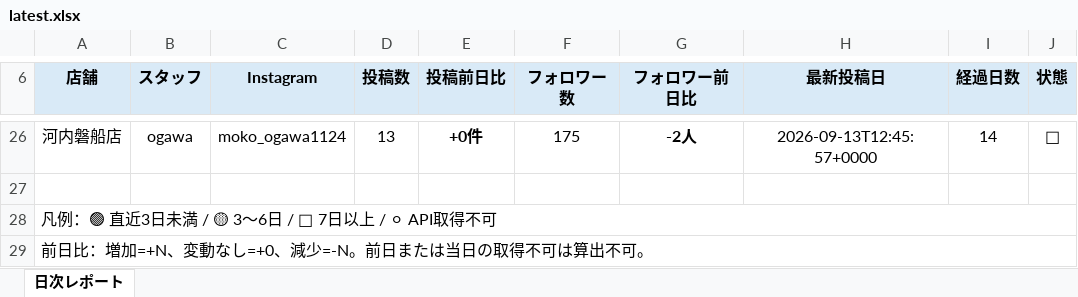
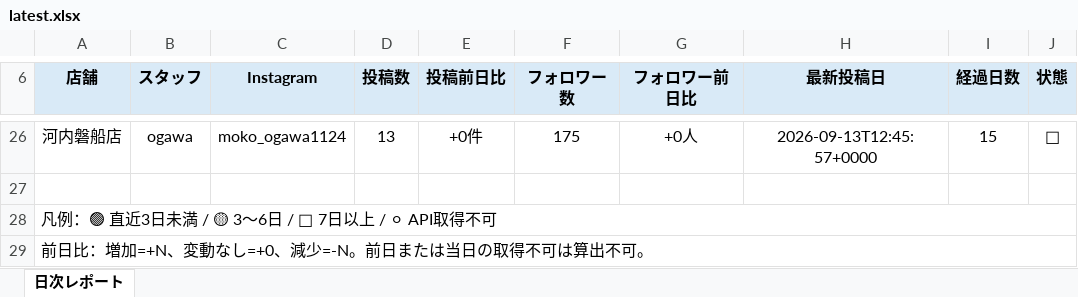
Before and after one commit to tatsuya20100530-cell/-MORIWAKI, an Excel workbook: instagram-daily-checker/reports/latest.xlsx, sheet 日次レポート, drawn as a sheet; only a part is shown, gaps mark what is left out; values as stored, in another font and other column widths than the file's, no borders; the diff covers the shown part only; the diff names each change by its address in the sheet, - before the commit and + after, or states it on an @@ line.

```diff
--- a/instagram-daily-checker/reports/latest.xlsx (sheet 日次レポート)
+++ b/instagram-daily-checker/reports/latest.xlsx (sheet 日次レポート)
-E26 bold: on
+E26 bold: off
-G26 (フォロワー前日比): -2人
+G26 (フォロワー前日比): +0人
-G26 bold: on
+G26 bold: off
-I26 (経過日数): 14
+I26 (経過日数): 15
```
Also changed, not shown: 28 edited cells and cell formats elsewhere in this sheet, 7 other files.
